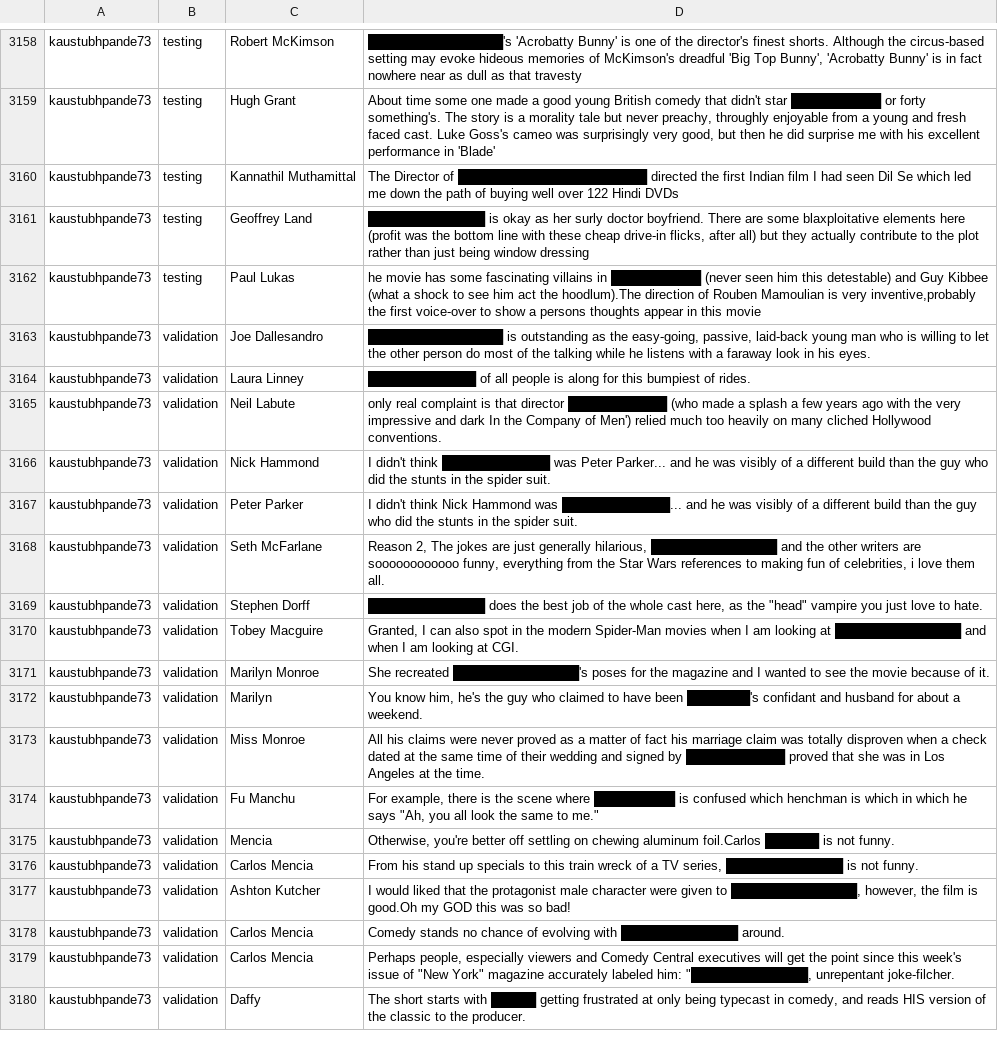
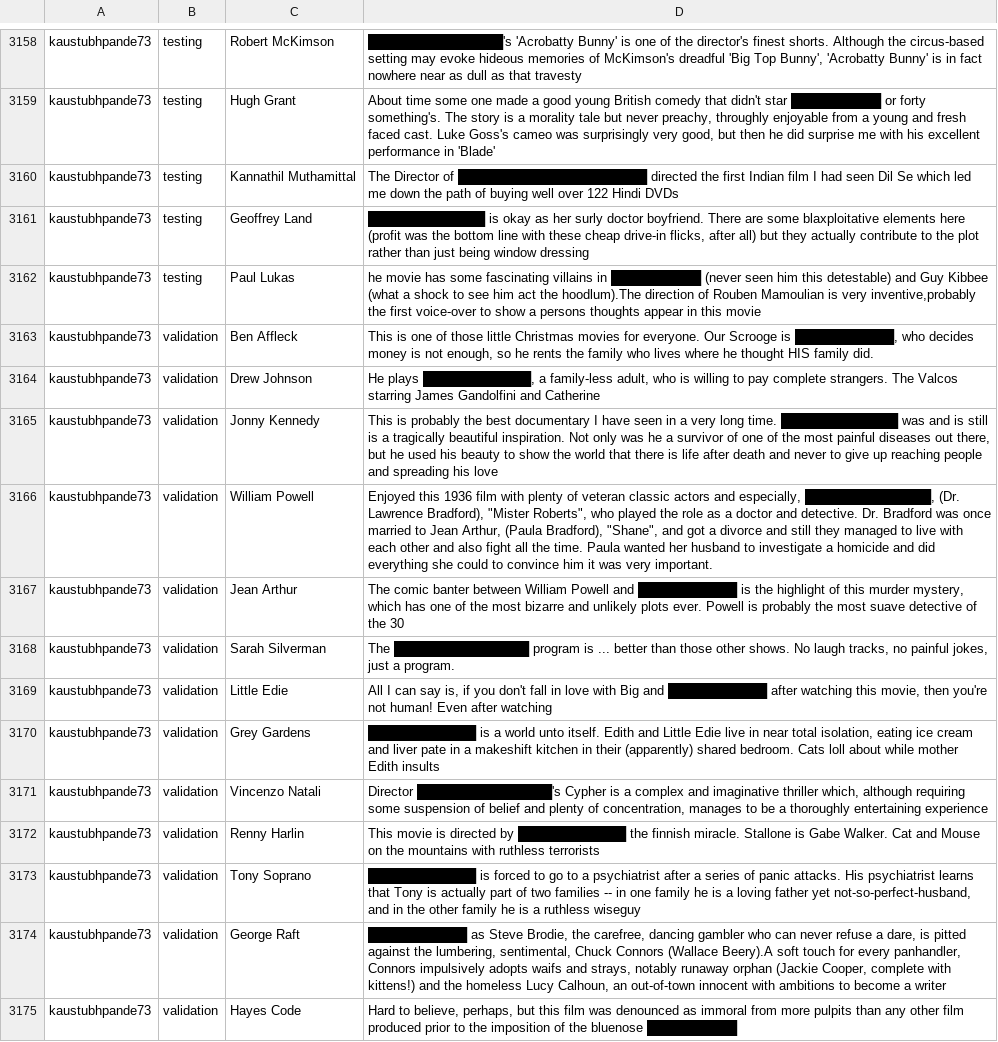
Before and after one commit to cegme/cs5293sp22, a TSV file: unredactor.tsv, drawn as a sheet; only a part is shown, gaps mark what is left out; removed rows and columns are numbered as before the commit, all else as after; the diff covers the shown part only; the diff names each change by its address in the sheet, - before the commit and + after, or states it on an @@ line.

Commit message:
Update unredactor.tsv

```diff
--- a/unredactor.tsv
+++ b/unredactor.tsv
-C3163: Joe Dallesandro
+C3163: Ben Affleck
-D3163: ███████████████ is outstanding as the easy-going, passive, laid-back young man who is willing to let the other person do most of the talking while he listens with a faraway look in his eyes.
+D3163: This is one of those little Christmas movies for everyone. Our Scrooge is ███████████, who decides money is not enough, so he rents the family who lives where he thought HIS family did.
-C3164: Laura Linney
+C3164: Drew Johnson
-D3164: ████████████ of all people is along for this bumpiest of rides.
+D3164: He plays ████████████, a family-less adult, who is willing to pay complete strangers. The Valcos starring James Gandolfini and Catherine
-C3165: Neil Labute
+C3165: Jonny Kennedy
-D3165: only real complaint is that director ███████████ (who made a splash a few years ago with the very impressive and dark In the Company of Men') relied much too heavily on many cliched Hollywood conventions.
+D3165: This is probably the best documentary I have seen in a very long time. █████████████ was and is still is a tragically beautiful inspiration. Not only was he a survivor of one of the most painful diseases out there, but he used his beauty to show the world that there is life after death and never to give up reaching people and spreading his love
-C3166: Nick Hammond
+C3166: William Powell
-D3166: I didn't think ████████████ was Peter Parker... and he was visibly of a different build than the guy who did the stunts in the spider suit.
+D3166: Enjoyed this 1936 film with plenty of veteran classic actors and especially, ██████████████, (Dr. Lawrence Bradford), "Mister Roberts", who played the role as a doctor and detective. Dr. Bradford was once married to Jean Arthur, (Paula Bradford), "Shane", and got a divorce and still they managed to live with each other and also fight all the time. Paula wanted her husband to investigate a homicide and did everything she could to convince him it was very important.
-C3167: Peter Parker
+C3167: Jean Arthur
-D3167: I didn't think Nick Hammond was ████████████... and he was visibly of a different build than the guy who did the stunts in the spider suit.
+D3167: The comic banter between William Powell and ███████████ is the highlight of this murder mystery, which has one of the most bizarre and unlikely plots ever. Powell is probably the most suave detective of the 30
-C3168: Seth McFarlane
+C3168: Sarah Silverman
-D3168: Reason 2, The jokes are just generally hilarious, ██████████████ and the other writers are soooooooooooo funny, everything from the Star Wars references to making fun of celebrities, i love them all.
+D3168: The ███████████████ program is ... better than those other shows. No laugh tracks, no painful jokes, just a program.
-C3169: Stephen Dorff
+C3169: Little Edie
-D3169: █████████████ does the best job of the whole cast here, as the "head" vampire you just love to hate.
+D3169: All I can say is, if you don't fall in love with Big and ███████████ after watching this movie, then you're not human! Even after watching
-C3170: Tobey Macguire
+C3170: Grey Gardens
-D3170: Granted, I can also spot in the modern Spider-Man movies when I am looking at ██████████████ and when I am looking at CGI.
+D3170: ████████████ is a world unto itself. Edith and Little Edie live in near total isolation, eating ice cream and liver pate in a makeshift kitchen in their (apparently) shared bedroom. Cats loll about while mother Edith insults
-C3171: Marilyn Monroe
+C3171: Vincenzo Natali
-D3171: She recreated ██████████████'s poses for the magazine and I wanted to see the movie because of it.
+D3171: Director ███████████████'s Cypher is a complex and imaginative thriller which, although requiring some suspension of belief and plenty of concentration, manages to be a thoroughly entertaining experience
-C3172: Marilyn
+C3172: Renny Harlin
-D3172: You know him, he's the guy who claimed to have been ███████'s confidant and husband for about a weekend.
+D3172: This movie is directed by ████████████ the finnish miracle. Stallone is Gabe Walker. Cat and Mouse on the mountains with ruthless terrorists
-row 3173: kaustubhpande73 | validation | Miss Monroe | All his claims were never proved as a matter of fact his marriage claim was totally disproven when a check dated at the same time of their wedding and signed by ███████████ proved that she was in Los Angeles at the time.
-row 3174: kaustubhpande73 | validation | Fu Manchu | For example, there is the scene where █████████ is confused which henchman is which in which he says "Ah, you all look the same to me."
-row 3175: kaustubhpande73 | validation | Mencia | Otherwise, you're better off settling on chewing aluminum foil.Carlos ██████ is not funny.
-C3173: Carlos Mencia
+C3173: Tony Soprano
-D3173: From his stand up specials to this train wreck of a TV series, █████████████ is not funny.
+D3173: ████████████ is forced to go to a psychiatrist after a series of panic attacks. His psychiatrist learns that Tony is actually part of two families -- in one family he is a loving father yet not-so-perfect-husband, and in the other family he is a ruthless wiseguy
-C3174: Ashton Kutcher
+C3174: George Raft
-D3174: I would liked that the protagonist male character were given to ██████████████, however, the film is good.Oh my GOD this was so bad!
+D3174: ███████████ as Steve Brodie, the carefree, dancing gambler who can never refuse a dare, is pitted against the lumbering, sentimental, Chuck Connors (Wallace Beery).A soft touch for every panhandler, Connors impulsively adopts waifs and strays, notably runaway orphan (Jackie Cooper, complete with kittens!) and the homeless Lucy Calhoun, an out-of-town innocent with ambitions to become a writer
-row 3178: kaustubhpande73 | validation | Carlos Mencia | Comedy stands no chance of evolving with █████████████ around.
-C3175: Carlos Mencia
+C3175: Hayes Code
-D3175: Perhaps people, especially viewers and Comedy Central executives will get the point since this week's issue of "New York" magazine accurately labeled him: "█████████████, unrepentant joke-filcher.
+D3175: Hard to believe, perhaps, but this film was denounced as immoral from more pulpits than any other film produced prior to the imposition of the bluenose ██████████
-row 3180: kaustubhpande73 | validation | Daffy | The short starts with █████ getting frustrated at only being typecast in comedy, and reads HIS version of the classic to the producer.
```
Also changed, not shown: 5 removed rows and 14 edited cells elsewhere in this file.
